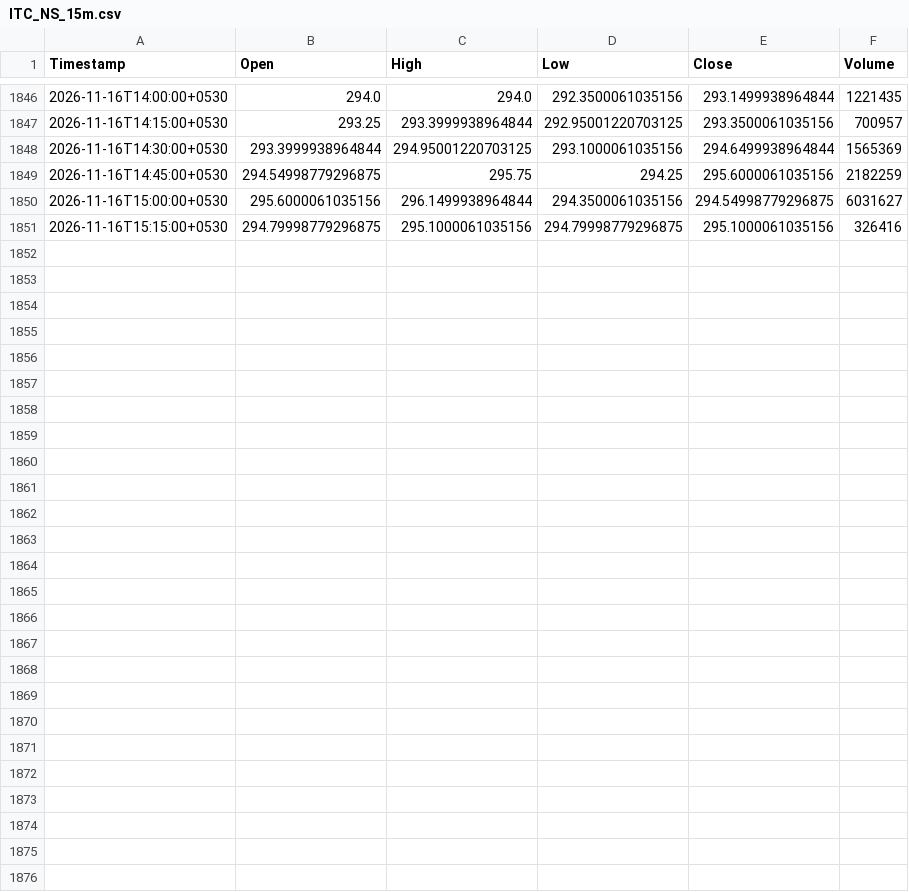
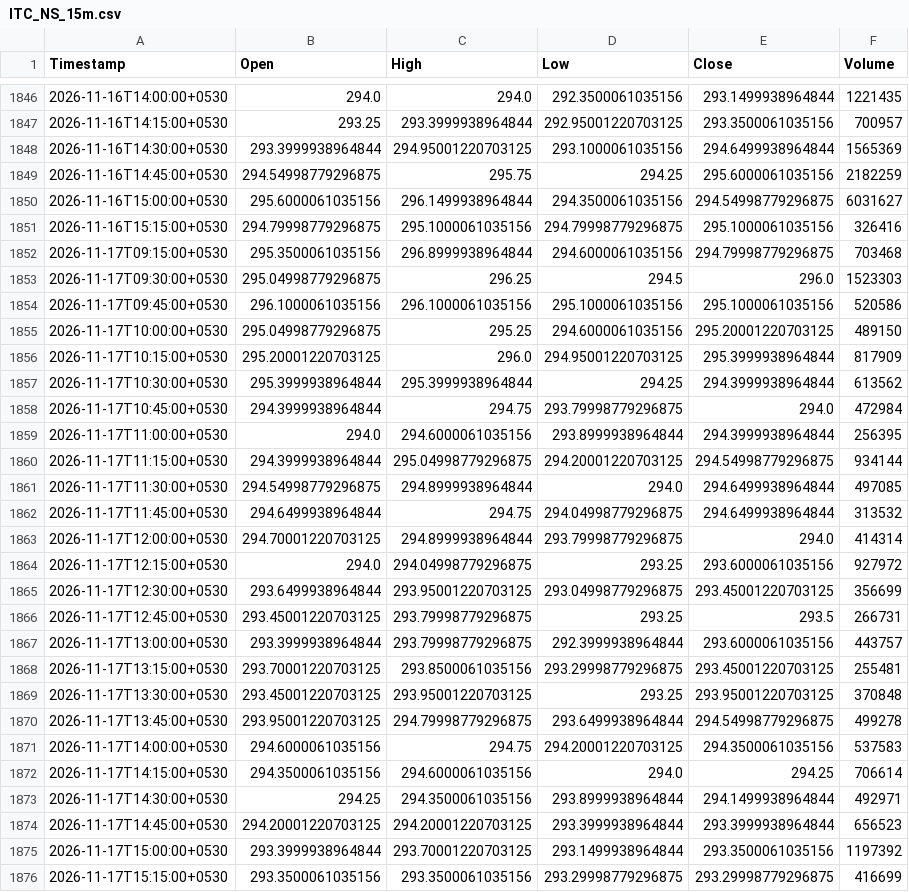
Before and after one commit to Manohar-zap/Research, a CSV file: paper-trader/state/market_data_cache/ITC_NS_15m.csv, drawn as a sheet; only a part is shown, gaps mark what is left out; the diff covers the shown part only.

```diff
--- a/paper-trader/state/market_data_cache/ITC_NS_15m.csv
+++ b/paper-trader/state/market_data_cache/ITC_NS_15m.csv
@@ -1851 +1851,26 @@ Timestamp,Open,High,Low,Close,Volume
 2026-11-16T15:15:00+0530,294.79998779296875,295.1000061035156,294.79998779296875,295.1000061035156,326416
+2026-11-17T09:15:00+0530,295.3500061035156,296.8999938964844,294.6000061035156,294.79998779296875,703468
+2026-11-17T09:30:00+0530,295.04998779296875,296.25,294.5,296.0,1523303
+2026-11-17T09:45:00+0530,296.1000061035156,296.1000061035156,295.1000061035156,295.1000061035156,520586
+2026-11-17T10:00:00+0530,295.04998779296875,295.25,294.6000061035156,295.20001220703125,489150
+2026-11-17T10:15:00+0530,295.20001220703125,296.0,294.95001220703125,295.3999938964844,817909
+2026-11-17T10:30:00+0530,295.3999938964844,295.3999938964844,294.25,294.3999938964844,613562
+2026-11-17T10:45:00+0530,294.3999938964844,294.75,293.79998779296875,294.0,472984
+2026-11-17T11:00:00+0530,294.0,294.6000061035156,293.8999938964844,294.3999938964844,256395
+2026-11-17T11:15:00+0530,294.3999938964844,295.04998779296875,294.20001220703125,294.54998779296875,934144
+2026-11-17T11:30:00+0530,294.54998779296875,294.8999938964844,294.0,294.6499938964844,497085
+2026-11-17T11:45:00+0530,294.6499938964844,294.75,294.04998779296875,294.6499938964844,313532
+2026-11-17T12:00:00+0530,294.70001220703125,294.8999938964844,293.79998779296875,294.0,414314
+2026-11-17T12:15:00+0530,294.0,294.04998779296875,293.25,293.6000061035156,927972
+2026-11-17T12:30:00+0530,293.6499938964844,293.95001220703125,293.04998779296875,293.45001220703125,356699
+2026-11-17T12:45:00+0530,293.45001220703125,293.79998779296875,293.25,293.5,266731
+2026-11-17T13:00:00+0530,293.3999938964844,293.79998779296875,292.3999938964844,293.6000061035156,443757
+2026-11-17T13:15:00+0530,293.70001220703125,293.8500061035156,293.29998779296875,293.45001220703125,255481
+2026-11-17T13:30:00+0530,293.45001220703125,293.95001220703125,293.25,293.95001220703125,370848
+2026-11-17T13:45:00+0530,293.95001220703125,294.79998779296875,293.6499938964844,294.54998779296875,499278
+2026-11-17T14:00:00+0530,294.6000061035156,294.75,294.20001220703125,294.3500061035156,537583
+2026-11-17T14:15:00+0530,294.3500061035156,294.6000061035156,294.0,294.25,706614
+2026-11-17T14:30:00+0530,294.25,294.3500061035156,293.8999938964844,294.1499938964844,492971
+2026-11-17T14:45:00+0530,294.20001220703125,294.20001220703125,293.3999938964844,293.3999938964844,656523
+2026-11-17T15:00:00+0530,293.3999938964844,293.70001220703125,293.1499938964844,293.3500061035156,1197392
+2026-11-17T15:15:00+0530,293.3500061035156,293.3500061035156,293.29998779296875,293.29998779296875,416699
```
Also changed, not shown: 16 edited cells elsewhere in this file, paper-trader/state/market_data_cache/HDFCBANK_NS_15m.csv, paper-trader/state/market_data_cache/ICICIBANK_NS_15m.csv, 7 other files.
